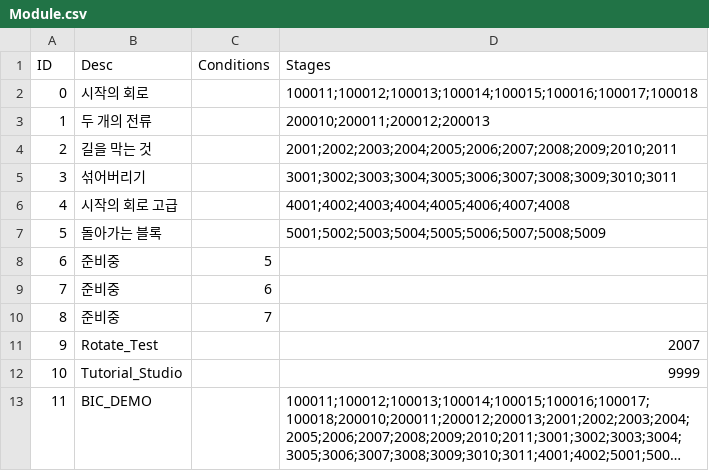
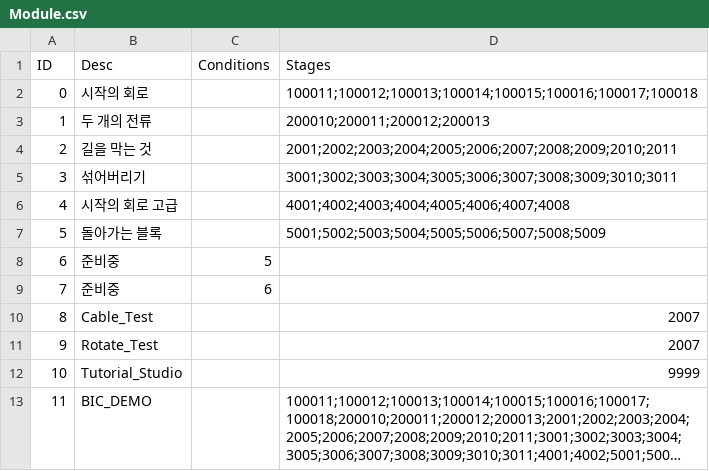
Before and after one commit to imanoony/block, a CSV file: blllock/Assets/Resources/Data/Module.csv, drawn as a sheet; long unchanged cells end in ….

Commit message:
[feat] cable anim 1

```diff
--- a/blllock/Assets/Resources/Data/Module.csv
+++ b/blllock/Assets/Resources/Data/Module.csv
@@ -9,3 +9,3 @@ ID,Desc,Conditions,Stages
 7,준비중,6,
-8,준비중,7,
+8,Cable_Test,,2007
 9,Rotate_Test,,2007
```
Also changed, not shown: 59 other files.
